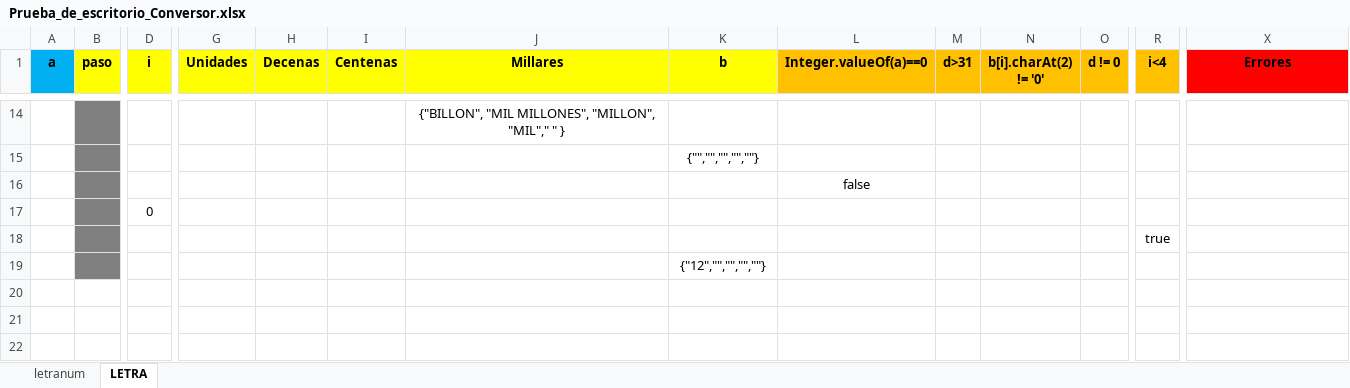
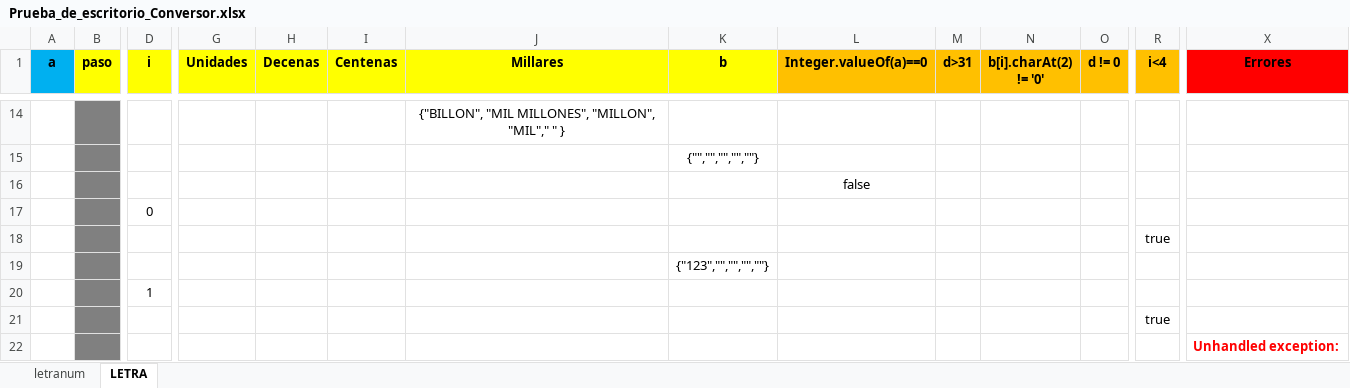
Before and after one commit to carluandraster/taller-de-programacion-1, an Excel workbook: Prueba_de_escritorio_Conversor.xlsx, sheet LETRA, drawn as a sheet; only a part is shown, gaps mark what is left out; values as stored, in another font and other column widths than the file's, no borders; rows hold the shown columns only; the diff names each change by its address in the sheet, - before the commit and + after, or states it on an @@ line.

Commit message:
Update Prueba_de_escritorio_Conversor.xlsx

```diff
--- a/Prueba_de_escritorio_Conversor.xlsx (sheet LETRA)
+++ b/Prueba_de_escritorio_Conversor.xlsx (sheet LETRA)
-K19 (b): {"12","","","",""}
+K19 (b): {"123","","","",""}
+row 20:  |  | 1
+row 21:  |  |  |  |  |  |  |  |  |  |  |  | true
+row 22:  |  |  |  |  |  |  |  |  |  |  |  |  | Unhandled exception:
```
